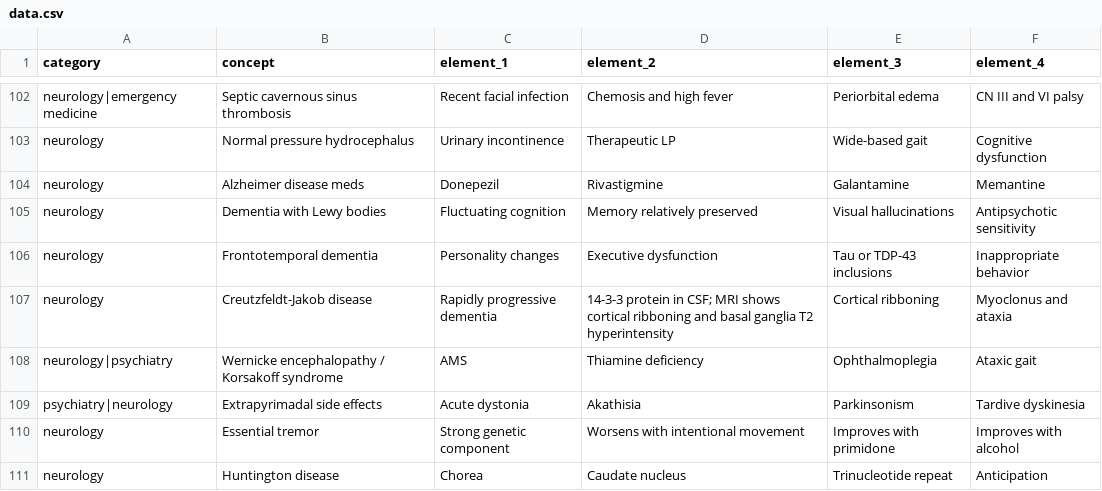
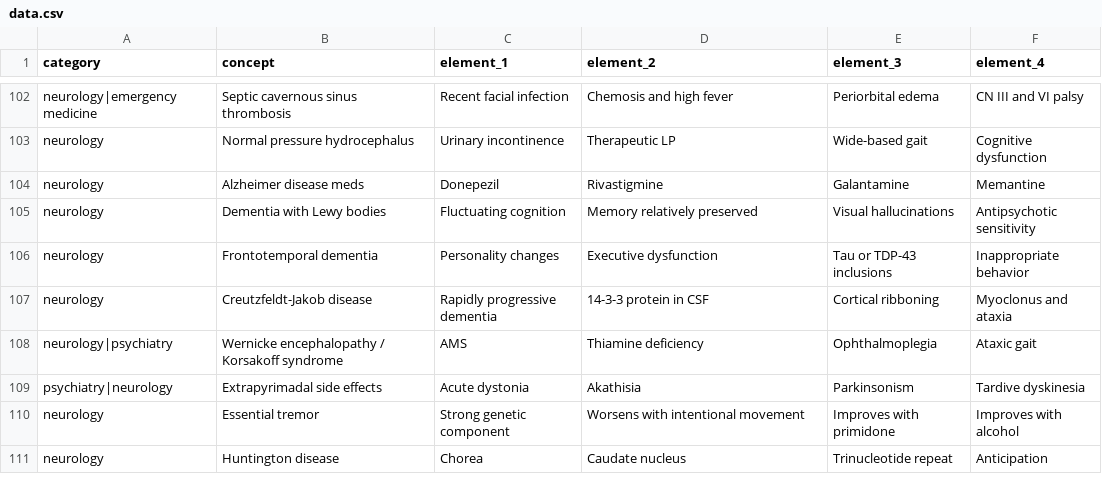
Before and after one commit to michael-s-yao/clerkship-connections, a CSV file: public/data.csv, drawn as a sheet; only a part is shown, gaps mark what is left out.

```diff
--- a/public/data.csv
+++ b/public/data.csv
@@ -106,3 +106,3 @@ neurology,Dementia with Lewy bodies,Fluctuating cognition,Memory relatively pres
 neurology,Frontotemporal dementia,Personality changes,Executive dysfunction,Tau or TDP-43 inclusions,Inappropriate behavior
-neurology,Creutzfeldt-Jakob disease,Rapidly progressive dementia,14-3-3 protein in CSF; MRI shows cortical ribboning and basal ganglia T2 hyperintensity,Cortical ribboning,Myoclonus and ataxia
+neurology,Creutzfeldt-Jakob disease,Rapidly progressive dementia,14-3-3 protein in CSF,Cortical ribboning,Myoclonus and ataxia
 neurology|psychiatry,Wernicke encephalopathy / Korsakoff syndrome,AMS,Thiamine deficiency,Ophthalmoplegia,Ataxic gait
```
Also changed, not shown: 21 other files.
